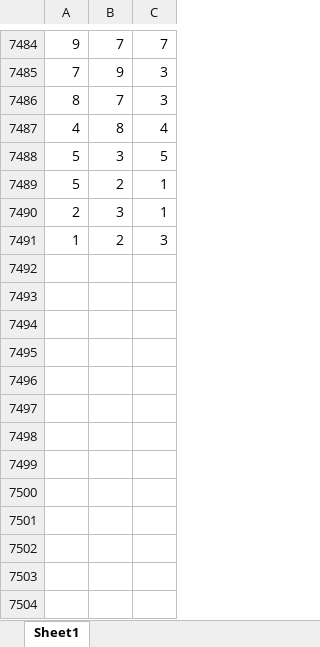
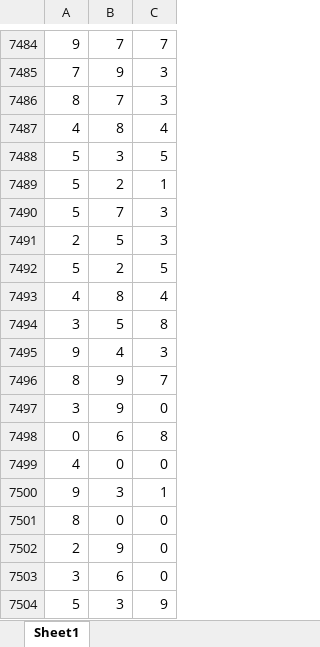
Before and after one commit to LuciaVega-L/LabEstocasticos-Loteria, an Excel workbook: Data/historial_loteria.xlsx, sheet Sheet1, drawn as a sheet; only a part is shown, gaps mark what is left out; values as stored, in another font and other column widths than the file's, no borders; removed rows and columns are numbered as before the commit, all else as after; the diff names each change by its address in the sheet, - before the commit and + after, or states it on an @@ line.

```diff
--- a/Data/historial_loteria.xlsx (sheet Sheet1)
+++ b/Data/historial_loteria.xlsx (sheet Sheet1)
+row 7490: 5 | 7 | 3
+row 7491: 2 | 5 | 3
+row 7492: 5 | 2 | 5
+row 7493: 4 | 8 | 4
+row 7494: 3 | 5 | 8
+row 7495: 9 | 4 | 3
+row 7496: 8 | 9 | 7
+row 7497: 3 | 9 | 0
+row 7498: 0 | 6 | 8
+row 7499: 4 | 0 | 0
-A7500: 2
+A7500: 9
-row 7491: 1 | 2 | 3
+row 7501: 8 | 0 | 0
+row 7502: 2 | 9 | 0
+row 7503: 3 | 6 | 0
+row 7504: 5 | 3 | 9
```
Also changed, not shown: 4 other files.
